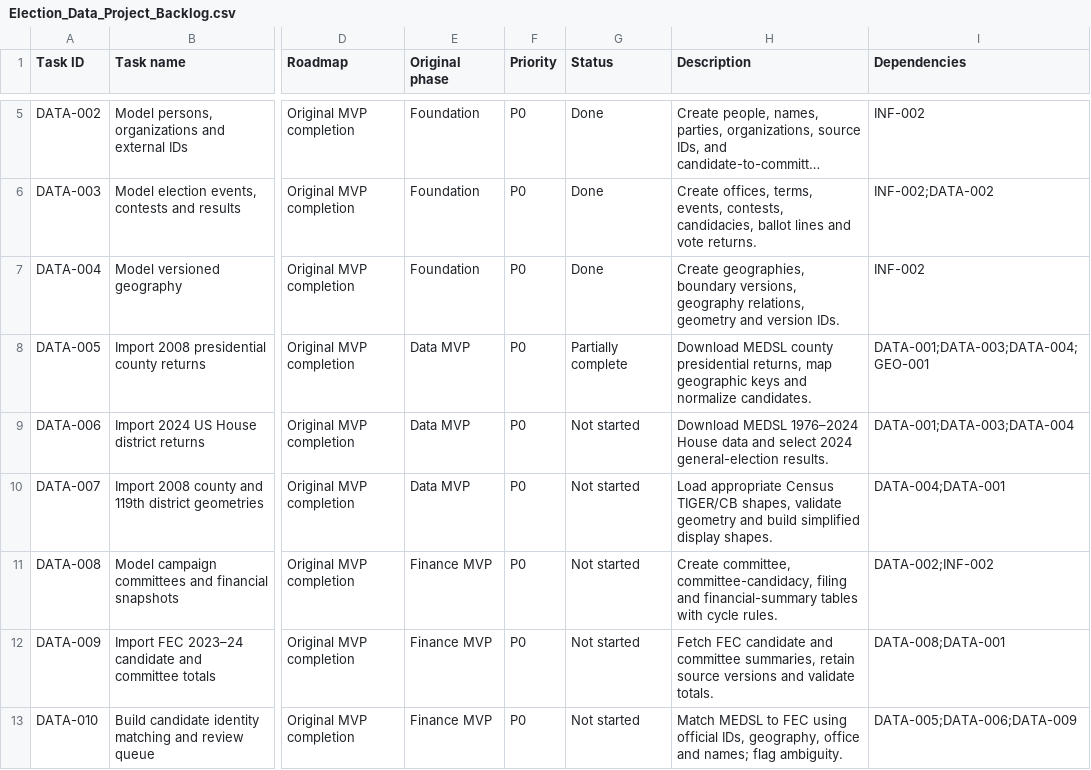
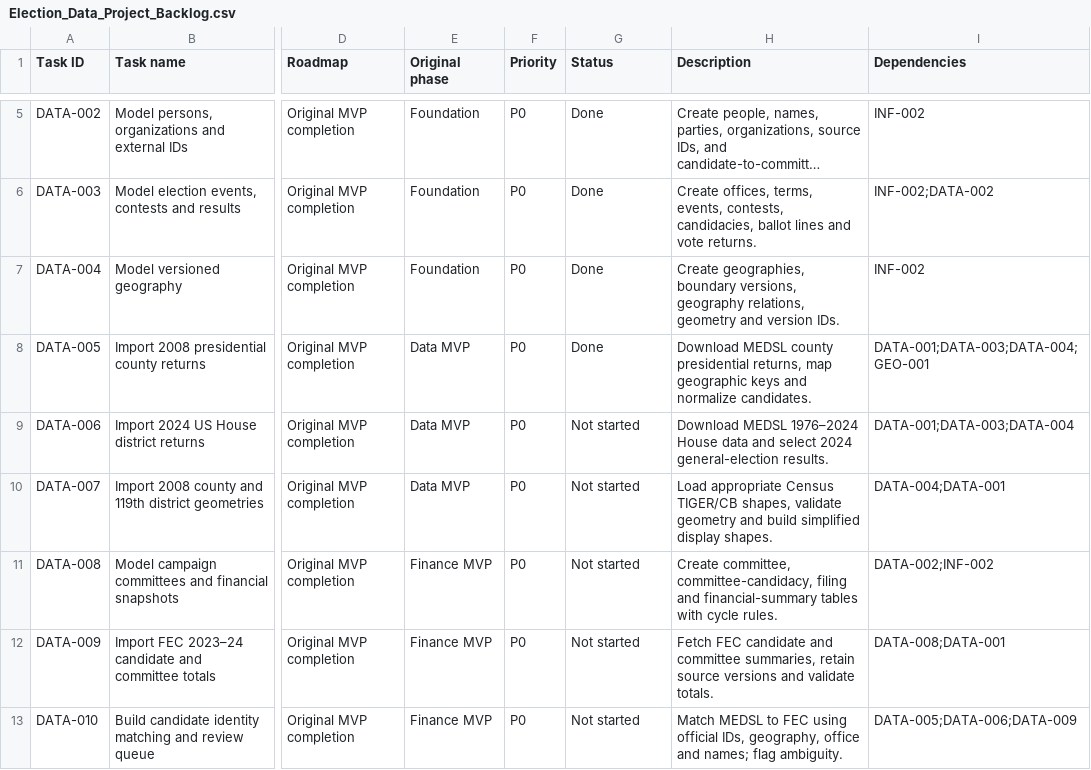
Before and after one commit to grantlarsen/election-data-monorepo, a CSV file: Election_Data_Project_Backlog.csv, drawn as a sheet; only a part is shown, gaps mark what is left out; long unchanged cells end in …; the diff names each change by its address in the sheet, - before the commit and + after, or states it on an @@ line.

Commit message:
Done backlog item

```diff
--- a/Election_Data_Project_Backlog.csv
+++ b/Election_Data_Project_Backlog.csv
-G8 (Status): Partially complete
+G8 (Status): Done
```
